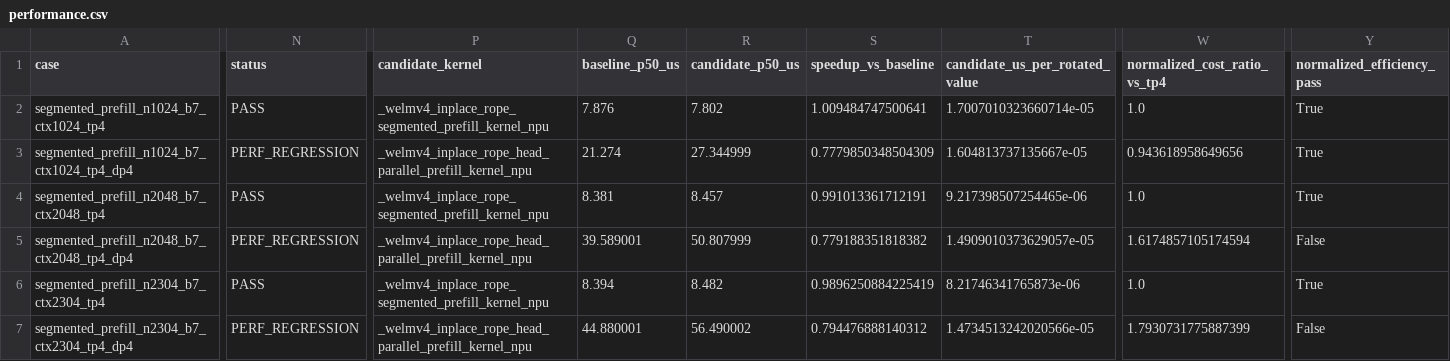
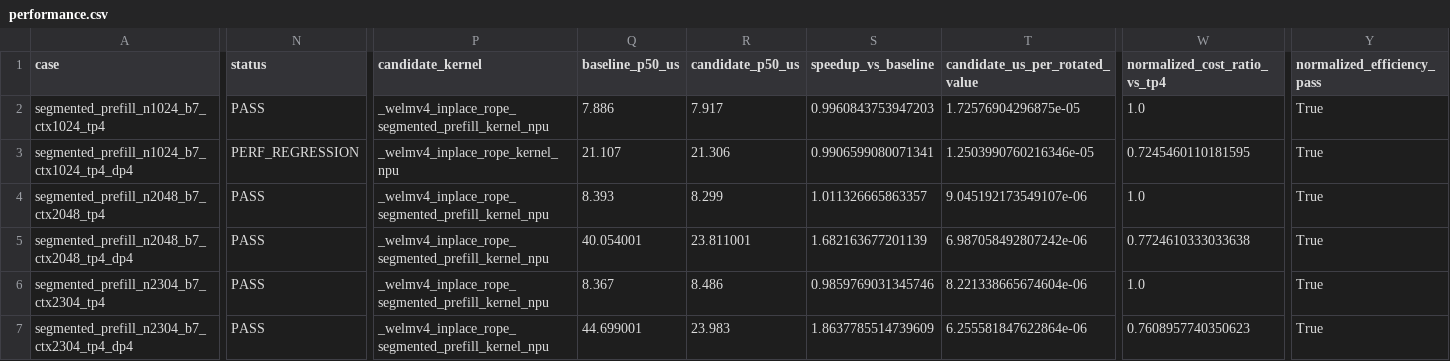
Before and after one commit to LinyuanLi0046/testfiles, a CSV file: welmv4_rope_results/performance.csv, drawn as a sheet; only a part is shown, gaps mark what is left out; the diff names each change by its address in the sheet, - before the commit and + after, or states it on an @@ line.

Commit message:
chore: update NPU benchmark failure
Benchmark-Base: 7cc1ca5ee4a642678804a43f8435d9f6b0ff5131
Auto-Benchmark: true

```diff
--- a/welmv4_rope_results/performance.csv
+++ b/welmv4_rope_results/performance.csv
-Q2 (baseline_p50_us): 7.876
+Q2 (baseline_p50_us): 7.886
-R2 (candidate_p50_us): 7.802
+R2 (candidate_p50_us): 7.917
-S2 (speedup_vs_baseline): 1.009484747500641
+S2 (speedup_vs_baseline): 0.9960843753947203
-T2 (candidate_us_per_rotated_value): 1.7007010323660714e-05
+T2 (candidate_us_per_rotated_value): 1.72576904296875e-05
-P3 (candidate_kernel): _welmv4_inplace_rope_head_parallel_prefill_kernel_npu
+P3 (candidate_kernel): _welmv4_inplace_rope_kernel_npu
-Q3 (baseline_p50_us): 21.274
+Q3 (baseline_p50_us): 21.107
-R3 (candidate_p50_us): 27.344999
+R3 (candidate_p50_us): 21.306
-S3 (speedup_vs_baseline): 0.7779850348504309
+S3 (speedup_vs_baseline): 0.9906599080071341
-T3 (candidate_us_per_rotated_value): 1.604813737135667e-05
+T3 (candidate_us_per_rotated_value): 1.2503990760216346e-05
-W3 (normalized_cost_ratio_vs_tp4): 0.943618958649656
+W3 (normalized_cost_ratio_vs_tp4): 0.7245460110181595
-Q4 (baseline_p50_us): 8.381
+Q4 (baseline_p50_us): 8.393
-R4 (candidate_p50_us): 8.457
+R4 (candidate_p50_us): 8.299
-S4 (speedup_vs_baseline): 0.991013361712191
+S4 (speedup_vs_baseline): 1.011326665863357
-T4 (candidate_us_per_rotated_value): 9.217398507254465e-06
+T4 (candidate_us_per_rotated_value): 9.045192173549107e-06
-N5 (status): PERF_REGRESSION
+N5 (status): PASS
-P5 (candidate_kernel): _welmv4_inplace_rope_head_parallel_prefill_kernel_npu
+P5 (candidate_kernel): _welmv4_inplace_rope_segmented_prefill_kernel_npu
-Q5 (baseline_p50_us): 39.589001
+Q5 (baseline_p50_us): 40.054001
-R5 (candidate_p50_us): 50.807999
+R5 (candidate_p50_us): 23.811001
-S5 (speedup_vs_baseline): 0.779188351818382
+S5 (speedup_vs_baseline): 1.682163677201139
-T5 (candidate_us_per_rotated_value): 1.4909010373629057e-05
+T5 (candidate_us_per_rotated_value): 6.987058492807242e-06
-W5 (normalized_cost_ratio_vs_tp4): 1.6174857105174594
+W5 (normalized_cost_ratio_vs_tp4): 0.7724610333033638
-Y5 (normalized_efficiency_pass): False
+Y5 (normalized_efficiency_pass): True
-Q6 (baseline_p50_us): 8.394
+Q6 (baseline_p50_us): 8.367
-R6 (candidate_p50_us): 8.482
+R6 (candidate_p50_us): 8.486
-S6 (speedup_vs_baseline): 0.9896250884225419
+S6 (speedup_vs_baseline): 0.9859769031345746
-T6 (candidate_us_per_rotated_value): 8.21746341765873e-06
+T6 (candidate_us_per_rotated_value): 8.221338665674604e-06
-N7 (status): PERF_REGRESSION
+N7 (status): PASS
-P7 (candidate_kernel): _welmv4_inplace_rope_head_parallel_prefill_kernel_npu
+P7 (candidate_kernel): _welmv4_inplace_rope_segmented_prefill_kernel_npu
-Q7 (baseline_p50_us): 44.880001
+Q7 (baseline_p50_us): 44.699001
-R7 (candidate_p50_us): 56.490002
+R7 (candidate_p50_us): 23.983
-S7 (speedup_vs_baseline): 0.794476888140312
+S7 (speedup_vs_baseline): 1.8637785514739609
-T7 (candidate_us_per_rotated_value): 1.4734513242020566e-05
+T7 (candidate_us_per_rotated_value): 6.255581847622864e-06
-W7 (normalized_cost_ratio_vs_tp4): 1.7930731775887399
+W7 (normalized_cost_ratio_vs_tp4): 0.7608957740350623
-Y7 (normalized_efficiency_pass): False
+Y7 (normalized_efficiency_pass): True
```
Also changed, not shown: welmv4_rope_results/correctness.csv, welmv4_rope_results/msprof_task_duration.csv, 8 other files.
